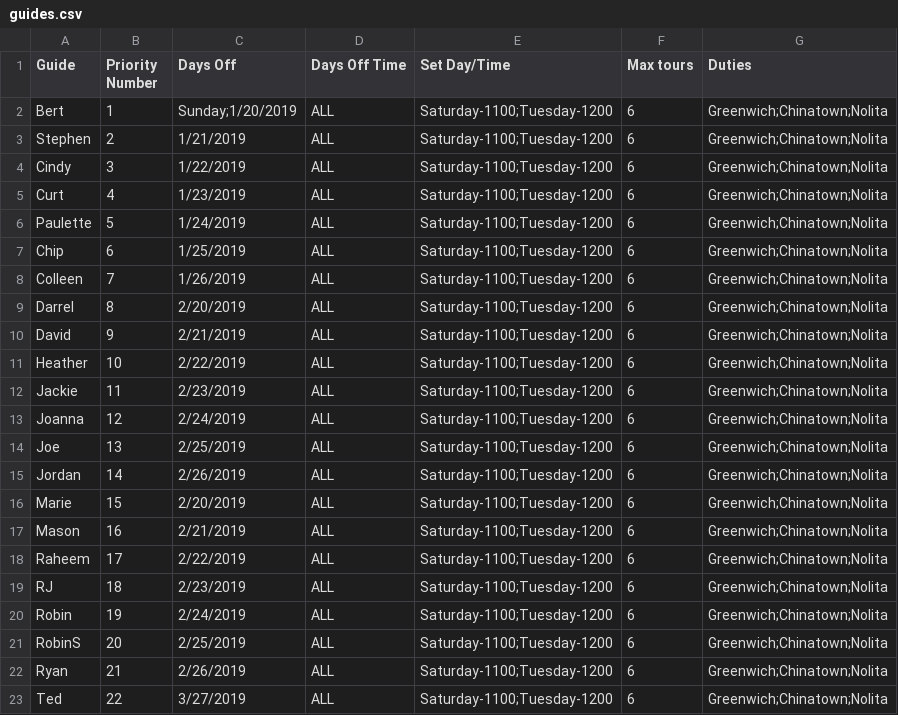
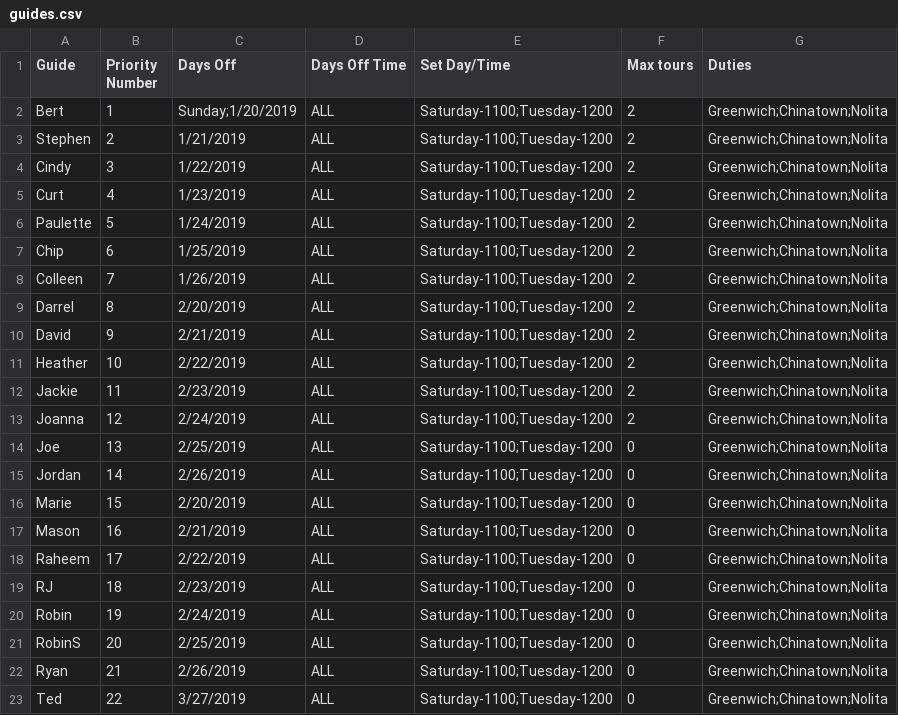
Before and after one commit to dukefromearth/Tour-Scheduler, a CSV file: src/guides.csv, drawn as a sheet.

```diff
--- a/src/guides.csv
+++ b/src/guides.csv
@@ -1,23 +1,23 @@
 Guide,Priority Number,Days Off,Days Off Time,Set Day/Time,Max tours,Duties
-Bert,1,Sunday;1/20/2019,ALL,Saturday-1100;Tuesday-1200,6,Greenwich;Chinatown;Nolita
-Stephen,2,1/21/2019,ALL,Saturday-1100;Tuesday-1200,6,Greenwich;Chinatown;Nolita
-Cindy,3,1/22/2019,ALL,Saturday-1100;Tuesday-1200,6,Greenwich;Chinatown;Nolita
-Curt,4,1/23/2019,ALL,Saturday-1100;Tuesday-1200,6,Greenwich;Chinatown;Nolita
-Paulette,5,1/24/2019,ALL,Saturday-1100;Tuesday-1200,6,Greenwich;Chinatown;Nolita
-Chip,6,1/25/2019,ALL,Saturday-1100;Tuesday-1200,6,Greenwich;Chinatown;Nolita
-Colleen,7,1/26/2019,ALL,Saturday-1100;Tuesday-1200,6,Greenwich;Chinatown;Nolita
-Darrel,8,2/20/2019,ALL,Saturday-1100;Tuesday-1200,6,Greenwich;Chinatown;Nolita
-David,9,2/21/2019,ALL,Saturday-1100;Tuesday-1200,6,Greenwich;Chinatown;Nolita
-Heather,10,2/22/2019,ALL,Saturday-1100;Tuesday-1200,6,Greenwich;Chinatown;Nolita
-Jackie,11,2/23/2019,ALL,Saturday-1100;Tuesday-1200,6,Greenwich;Chinatown;Nolita
-Joanna,12,2/24/2019,ALL,Saturday-1100;Tuesday-1200,6,Greenwich;Chinatown;Nolita
-Joe,13,2/25/2019,ALL,Saturday-1100;Tuesday-1200,6,Greenwich;Chinatown;Nolita
-Jordan,14,2/26/2019,ALL,Saturday-1100;Tuesday-1200,6,Greenwich;Chinatown;Nolita
-Marie,15,2/20/2019,ALL,Saturday-1100;Tuesday-1200,6,Greenwich;Chinatown;Nolita
-Mason,16,2/21/2019,ALL,Saturday-1100;Tuesday-1200,6,Greenwich;Chinatown;Nolita
-Raheem,17,2/22/2019,ALL,Saturday-1100;Tuesday-1200,6,Greenwich;Chinatown;Nolita
-RJ,18,2/23/2019,ALL,Saturday-1100;Tuesday-1200,6,Greenwich;Chinatown;Nolita
-Robin,19,2/24/2019,ALL,Saturday-1100;Tuesday-1200,6,Greenwich;Chinatown;Nolita
-RobinS,20,2/25/2019,ALL,Saturday-1100;Tuesday-1200,6,Greenwich;Chinatown;Nolita
-Ryan,21,2/26/2019,ALL,Saturday-1100;Tuesday-1200,6,Greenwich;Chinatown;Nolita
-Ted,22,3/27/2019,ALL,Saturday-1100;Tuesday-1200,6,Greenwich;Chinatown;Nolita
+Bert,1,Sunday;1/20/2019,ALL,Saturday-1100;Tuesday-1200,2,Greenwich;Chinatown;Nolita
+Stephen,2,1/21/2019,ALL,Saturday-1100;Tuesday-1200,2,Greenwich;Chinatown;Nolita
+Cindy,3,1/22/2019,ALL,Saturday-1100;Tuesday-1200,2,Greenwich;Chinatown;Nolita
+Curt,4,1/23/2019,ALL,Saturday-1100;Tuesday-1200,2,Greenwich;Chinatown;Nolita
+Paulette,5,1/24/2019,ALL,Saturday-1100;Tuesday-1200,2,Greenwich;Chinatown;Nolita
+Chip,6,1/25/2019,ALL,Saturday-1100;Tuesday-1200,2,Greenwich;Chinatown;Nolita
+Colleen,7,1/26/2019,ALL,Saturday-1100;Tuesday-1200,2,Greenwich;Chinatown;Nolita
+Darrel,8,2/20/2019,ALL,Saturday-1100;Tuesday-1200,2,Greenwich;Chinatown;Nolita
+David,9,2/21/2019,ALL,Saturday-1100;Tuesday-1200,2,Greenwich;Chinatown;Nolita
+Heather,10,2/22/2019,ALL,Saturday-1100;Tuesday-1200,2,Greenwich;Chinatown;Nolita
+Jackie,11,2/23/2019,ALL,Saturday-1100;Tuesday-1200,2,Greenwich;Chinatown;Nolita
+Joanna,12,2/24/2019,ALL,Saturday-1100;Tuesday-1200,2,Greenwich;Chinatown;Nolita
+Joe,13,2/25/2019,ALL,Saturday-1100;Tuesday-1200,0,Greenwich;Chinatown;Nolita
+Jordan,14,2/26/2019,ALL,Saturday-1100;Tuesday-1200,0,Greenwich;Chinatown;Nolita
+Marie,15,2/20/2019,ALL,Saturday-1100;Tuesday-1200,0,Greenwich;Chinatown;Nolita
+Mason,16,2/21/2019,ALL,Saturday-1100;Tuesday-1200,0,Greenwich;Chinatown;Nolita
+Raheem,17,2/22/2019,ALL,Saturday-1100;Tuesday-1200,0,Greenwich;Chinatown;Nolita
+RJ,18,2/23/2019,ALL,Saturday-1100;Tuesday-1200,0,Greenwich;Chinatown;Nolita
+Robin,19,2/24/2019,ALL,Saturday-1100;Tuesday-1200,0,Greenwich;Chinatown;Nolita
+RobinS,20,2/25/2019,ALL,Saturday-1100;Tuesday-1200,0,Greenwich;Chinatown;Nolita
+Ryan,21,2/26/2019,ALL,Saturday-1100;Tuesday-1200,0,Greenwich;Chinatown;Nolita
+Ted,22,3/27/2019,ALL,Saturday-1100;Tuesday-1200,0,Greenwich;Chinatown;Nolita
```
Also changed, not shown: 10 other files.
